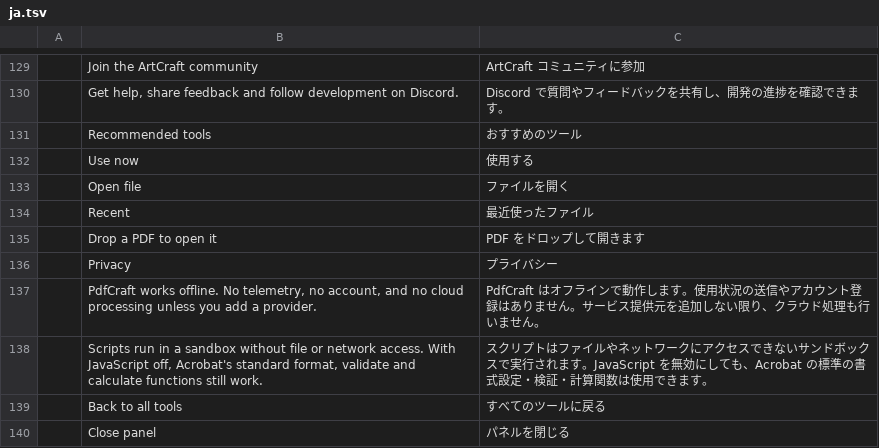
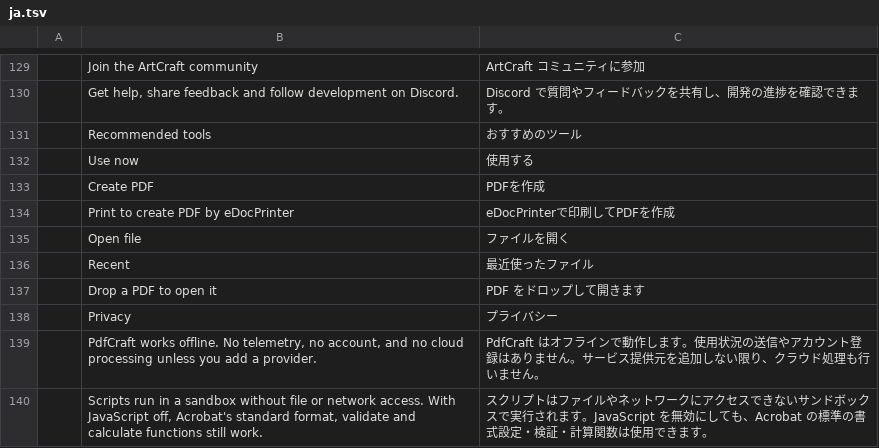
Before and after one commit to itekdev/artcraft-pdfcraft, a TSV file: crates/ui-egui/src/i18n/ja.tsv, drawn as a sheet; only a part is shown, gaps mark what is left out; the shorter side is filled out with more unchanged rows.

```diff
--- a/crates/ui-egui/src/i18n/ja.tsv
+++ b/crates/ui-egui/src/i18n/ja.tsv
@@ -132,2 +132,4 @@
 	Use now	使用する
+	Create PDF	PDFを作成
+	Print to create PDF by eDocPrinter	eDocPrinterで印刷してPDFを作成
 	Open file	ファイルを開く
```
Also changed, not shown: crates/ui-egui/src/i18n/es.tsv, crates/ui-egui/src/i18n/fr.tsv, 3 other files.
